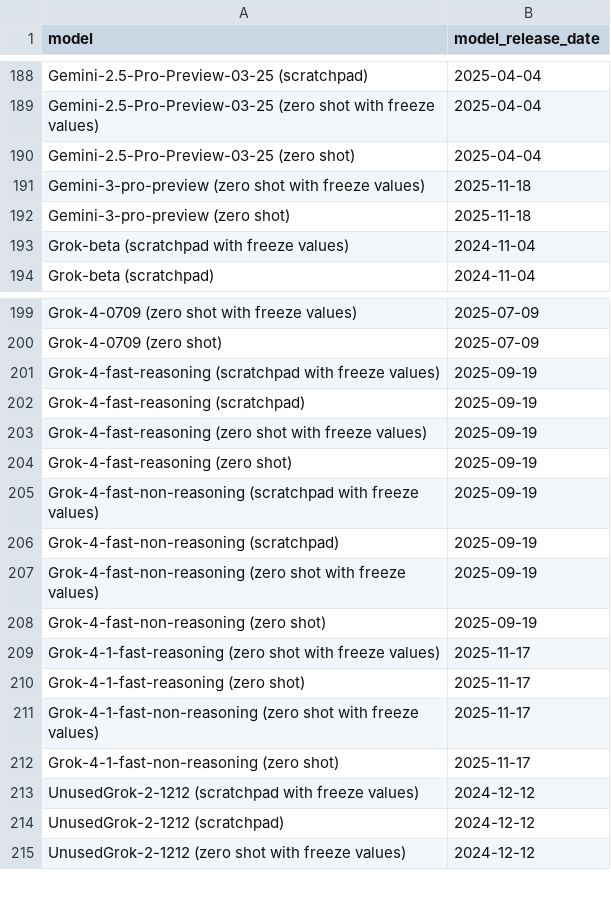
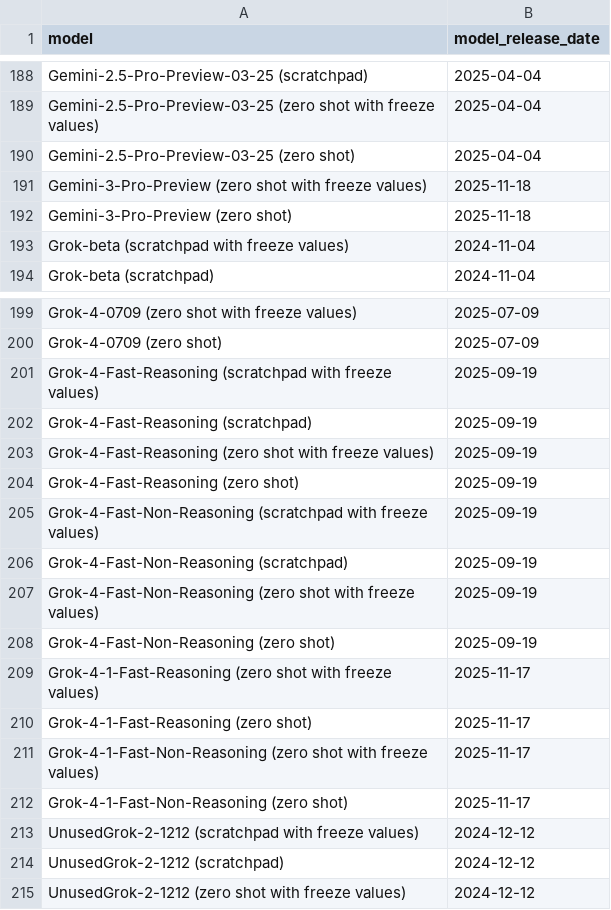
Before and after one commit to forecastingresearch/forecastbench, a CSV file: src/leaderboard/model_release_dates.csv, drawn as a sheet; only a part is shown, gaps mark what is left out.

Commit message:
fix: typo in model release dates

```diff
--- a/src/leaderboard/model_release_dates.csv
+++ b/src/leaderboard/model_release_dates.csv
@@ -190,4 +190,4 @@ Gemini-2.5-Pro-Preview-03-25 (zero shot with freeze values),2025-04-04
 Gemini-2.5-Pro-Preview-03-25 (zero shot),2025-04-04
-Gemini-3-pro-preview (zero shot with freeze values),2025-11-18
-Gemini-3-pro-preview (zero shot),2025-11-18
+Gemini-3-Pro-Preview (zero shot with freeze values),2025-11-18
+Gemini-3-Pro-Preview (zero shot),2025-11-18
 Grok-beta (scratchpad with freeze values),2024-11-04
@@ -200,14 +200,14 @@ Grok-4-0709 (zero shot with freeze values),2025-07-09
 Grok-4-0709 (zero shot),2025-07-09
-Grok-4-fast-reasoning (scratchpad with freeze values),2025-09-19
-Grok-4-fast-reasoning (scratchpad),2025-09-19
-Grok-4-fast-reasoning (zero shot with freeze values),2025-09-19
-Grok-4-fast-reasoning (zero shot),2025-09-19
-Grok-4-fast-non-reasoning (scratchpad with freeze values),2025-09-19
-Grok-4-fast-non-reasoning (scratchpad),2025-09-19
-Grok-4-fast-non-reasoning (zero shot with freeze values),2025-09-19
-Grok-4-fast-non-reasoning (zero shot),2025-09-19
-Grok-4-1-fast-reasoning (zero shot with freeze values),2025-11-17
-Grok-4-1-fast-reasoning (zero shot),2025-11-17
-Grok-4-1-fast-non-reasoning (zero shot with freeze values),2025-11-17
-Grok-4-1-fast-non-reasoning (zero shot),2025-11-17
+Grok-4-Fast-Reasoning (scratchpad with freeze values),2025-09-19
+Grok-4-Fast-Reasoning (scratchpad),2025-09-19
+Grok-4-Fast-Reasoning (zero shot with freeze values),2025-09-19
+Grok-4-Fast-Reasoning (zero shot),2025-09-19
+Grok-4-Fast-Non-Reasoning (scratchpad with freeze values),2025-09-19
+Grok-4-Fast-Non-Reasoning (scratchpad),2025-09-19
+Grok-4-Fast-Non-Reasoning (zero shot with freeze values),2025-09-19
+Grok-4-Fast-Non-Reasoning (zero shot),2025-09-19
+Grok-4-1-Fast-Reasoning (zero shot with freeze values),2025-11-17
+Grok-4-1-Fast-Reasoning (zero shot),2025-11-17
+Grok-4-1-Fast-Non-Reasoning (zero shot with freeze values),2025-11-17
+Grok-4-1-Fast-Non-Reasoning (zero shot),2025-11-17
 UnusedGrok-2-1212 (scratchpad with freeze values),2024-12-12
```
